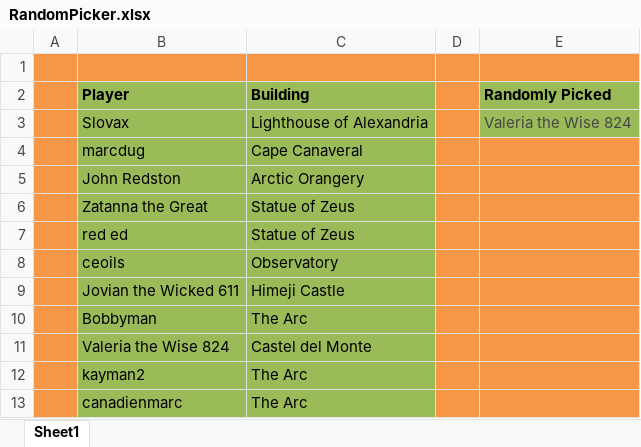
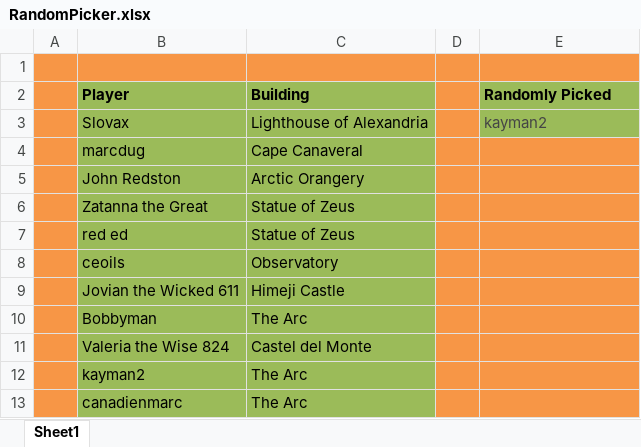
Before and after one commit to LazarusLottery/LazarusLottery.github.io, an Excel workbook: RandomPicker.xlsx, sheet Sheet1, drawn as a sheet; values as stored, in another font and other column widths than the file's, no borders; the diff names each change by its address in the sheet, - before the commit and + after, or states it on an @@ line.

```diff
--- a/RandomPicker.xlsx (sheet Sheet1)
+++ b/RandomPicker.xlsx (sheet Sheet1)
-E3 (Randomly Picked): Valeria the Wise 824
+E3 (Randomly Picked): kayman2
```
Also changed, not shown: 2 other files.
